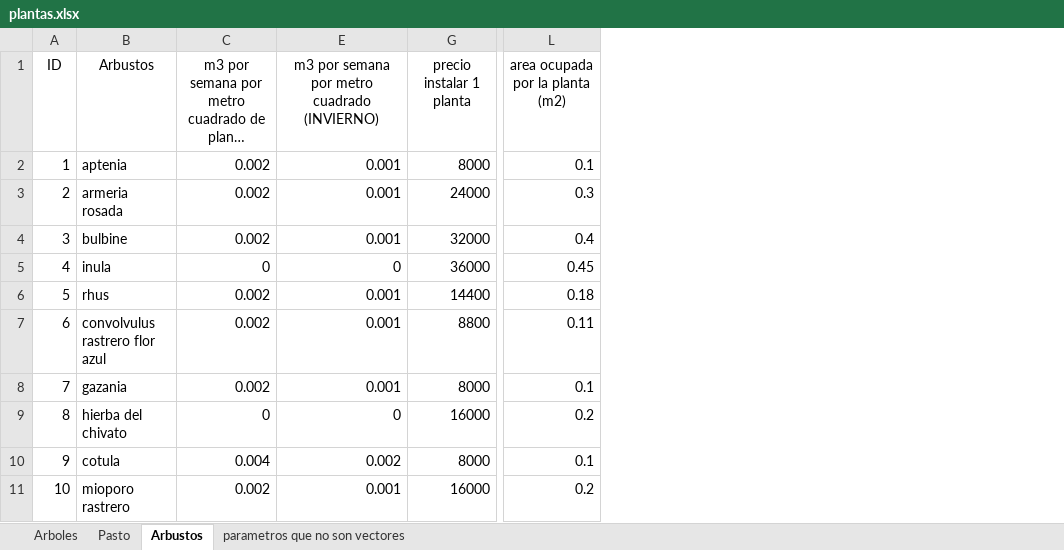
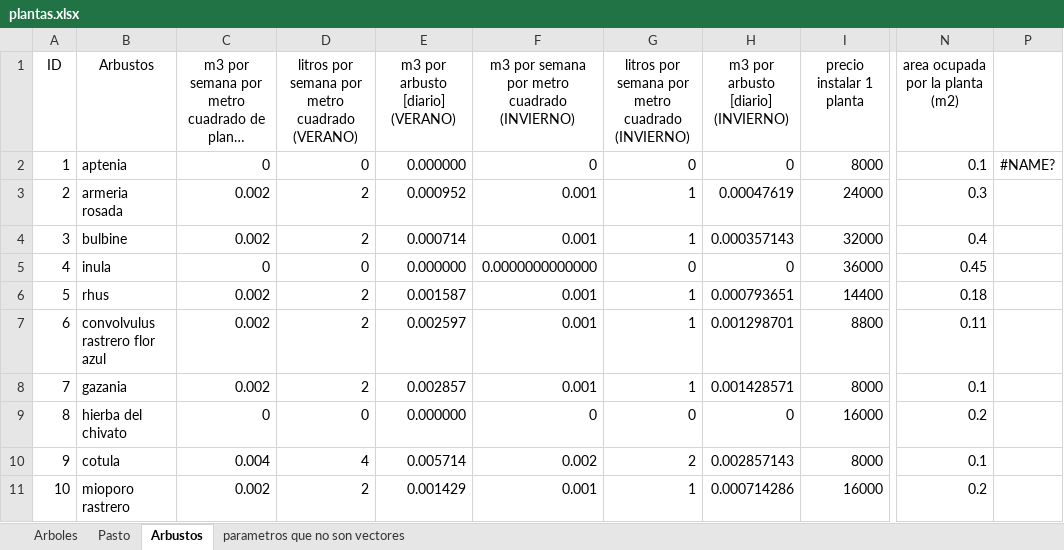
Before and after one commit to morbeta1234/gurobi-vitacura, an Excel workbook: plantas.xlsx, sheet Arbustos, drawn as a sheet; only a part is shown, gaps mark what is left out; long unchanged cells end in …; values as stored, in another font and other column widths than the file's, no borders; addresses are those after the commit; the diff names each change by its address in the sheet, - before the commit and + after, or states it on an @@ line.

```diff
--- a/plantas.xlsx (sheet Arbustos)
+++ b/plantas.xlsx (sheet Arbustos)
@@ column D unhidden, rows 1-11: litros por semana por metro cuadrado (VERANO) | 0 | 2 | 2 | 0 | 2 | 2 | 2 | 0 | 4 | 2 @@
+column E (m3 por arbusto [diario] (VERANO)), rows 2-11: 0.000000 | 0.000952 | 0.000714 | 0.000000 | 0.001587 | 0.002597 | 0.002857 | 0.000000 | 0.005714 | 0.001429
+column G, rows 1-11: litros por semana por metro cuadrado (INVIERNO) | 0 | 1 | 1 | 0 | 1 | 1 | 1 | 0 | 2 | 1
@@ column H unhidden, rows 1-11: m3 por arbusto [diario] (INVIERNO) | 0 | 0.00047619 | 0.000357143 | 0 | 0.000793651 | 0.001298701 | 0.001428571 | 0 | 0.002857143 | 0.000714286 @@
+column P, row 2: #NAME?
-C2: 0.002
+C2: 0
-F2: 0.001
+F2: 0
-F5: 0
+F5: 0.0000000000000
```
Also changed, not shown: sheet Arboles, formulas that keep their value, hidden cells, 2 other files.
